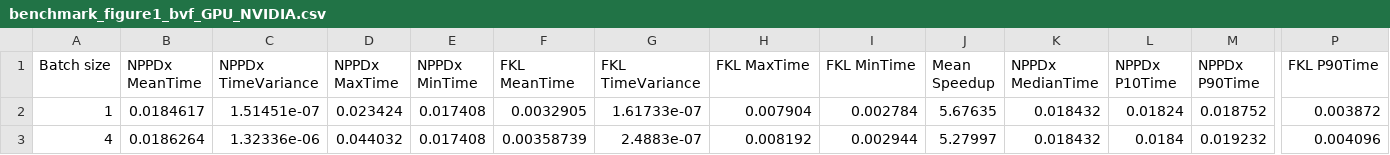
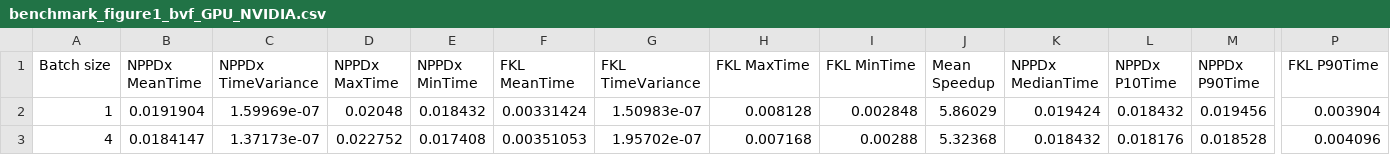
Before and after one commit to Libraries-Openly-Fused/bvf-paper-bench, a CSV file: fkl-vs-nppdx/results/RTX4090/benchmark_figure1_bvf_GPU_NVIDIA.csv, drawn as a sheet; only a part is shown, gaps mark what is left out; the diff covers the shown part only; the diff names each change by its address in the sheet, - before the commit and + after, or states it on an @@ line.

```diff
--- a/fkl-vs-nppdx/results/RTX4090/benchmark_figure1_bvf_GPU_NVIDIA.csv
+++ b/fkl-vs-nppdx/results/RTX4090/benchmark_figure1_bvf_GPU_NVIDIA.csv
-B2 (NPPDx MeanTime): 0.0184617
+B2 (NPPDx MeanTime): 0.0191904
-C2 (NPPDx TimeVariance): 1.51451e-07
+C2 (NPPDx TimeVariance): 1.59969e-07
-D2 (NPPDx MaxTime): 0.023424
+D2 (NPPDx MaxTime): 0.02048
-E2 (NPPDx MinTime): 0.017408
+E2 (NPPDx MinTime): 0.018432
-F2 (FKL MeanTime): 0.0032905
+F2 (FKL MeanTime): 0.00331424
-G2 (FKL TimeVariance): 1.61733e-07
+G2 (FKL TimeVariance): 1.50983e-07
-H2 (FKL MaxTime): 0.007904
+H2 (FKL MaxTime): 0.008128
-I2 (FKL MinTime): 0.002784
+I2 (FKL MinTime): 0.002848
-J2 (Mean Speedup): 5.67635
+J2 (Mean Speedup): 5.86029
-K2 (NPPDx MedianTime): 0.018432
+K2 (NPPDx MedianTime): 0.019424
-L2 (NPPDx P10Time): 0.01824
+L2 (NPPDx P10Time): 0.018432
-M2 (NPPDx P90Time): 0.018752
+M2 (NPPDx P90Time): 0.019456
-P2 (FKL P90Time): 0.003872
+P2 (FKL P90Time): 0.003904
-B3 (NPPDx MeanTime): 0.0186264
+B3 (NPPDx MeanTime): 0.0184147
-C3 (NPPDx TimeVariance): 1.32336e-06
+C3 (NPPDx TimeVariance): 1.37173e-07
-D3 (NPPDx MaxTime): 0.044032
+D3 (NPPDx MaxTime): 0.022752
-F3 (FKL MeanTime): 0.00358739
+F3 (FKL MeanTime): 0.00351053
-G3 (FKL TimeVariance): 2.4883e-07
+G3 (FKL TimeVariance): 1.95702e-07
-H3 (FKL MaxTime): 0.008192
+H3 (FKL MaxTime): 0.007168
-I3 (FKL MinTime): 0.002944
+I3 (FKL MinTime): 0.00288
-J3 (Mean Speedup): 5.27997
+J3 (Mean Speedup): 5.32368
-L3 (NPPDx P10Time): 0.0184
+L3 (NPPDx P10Time): 0.018176
-M3 (NPPDx P90Time): 0.019232
+M3 (NPPDx P90Time): 0.018528
```
Also changed, not shown: 38 edited cells elsewhere in this file, fkl-vs-nppdx/results/RTX4090/benchmark_figure1_bvf_nppdx_block_sweep_GPU_NVIDIA.csv, fkl-vs-nppdx/results/RTX4090/benchmark_figure1_bvf_validation_GPU_NVIDIA.csv, 6 other files.
